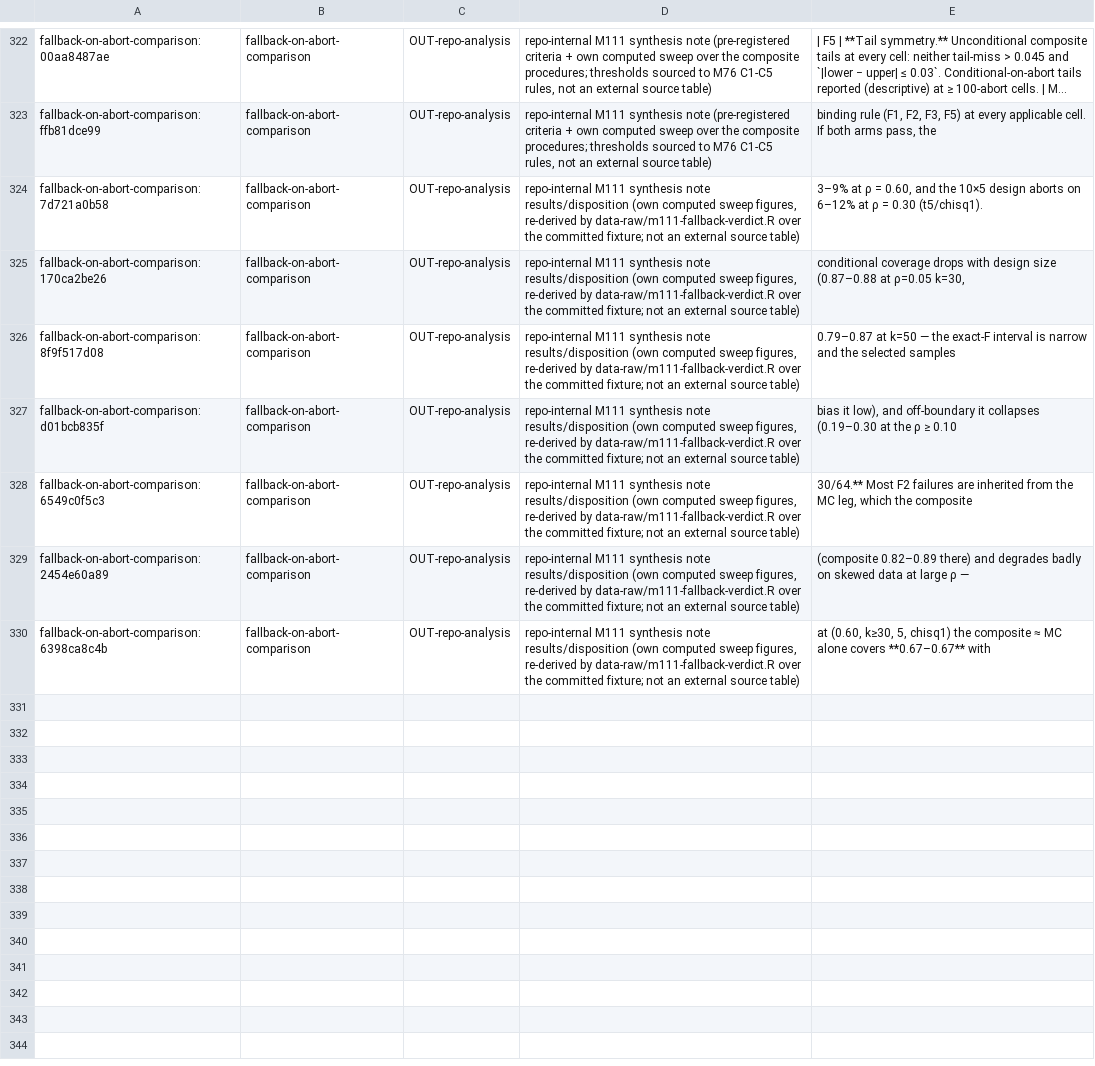
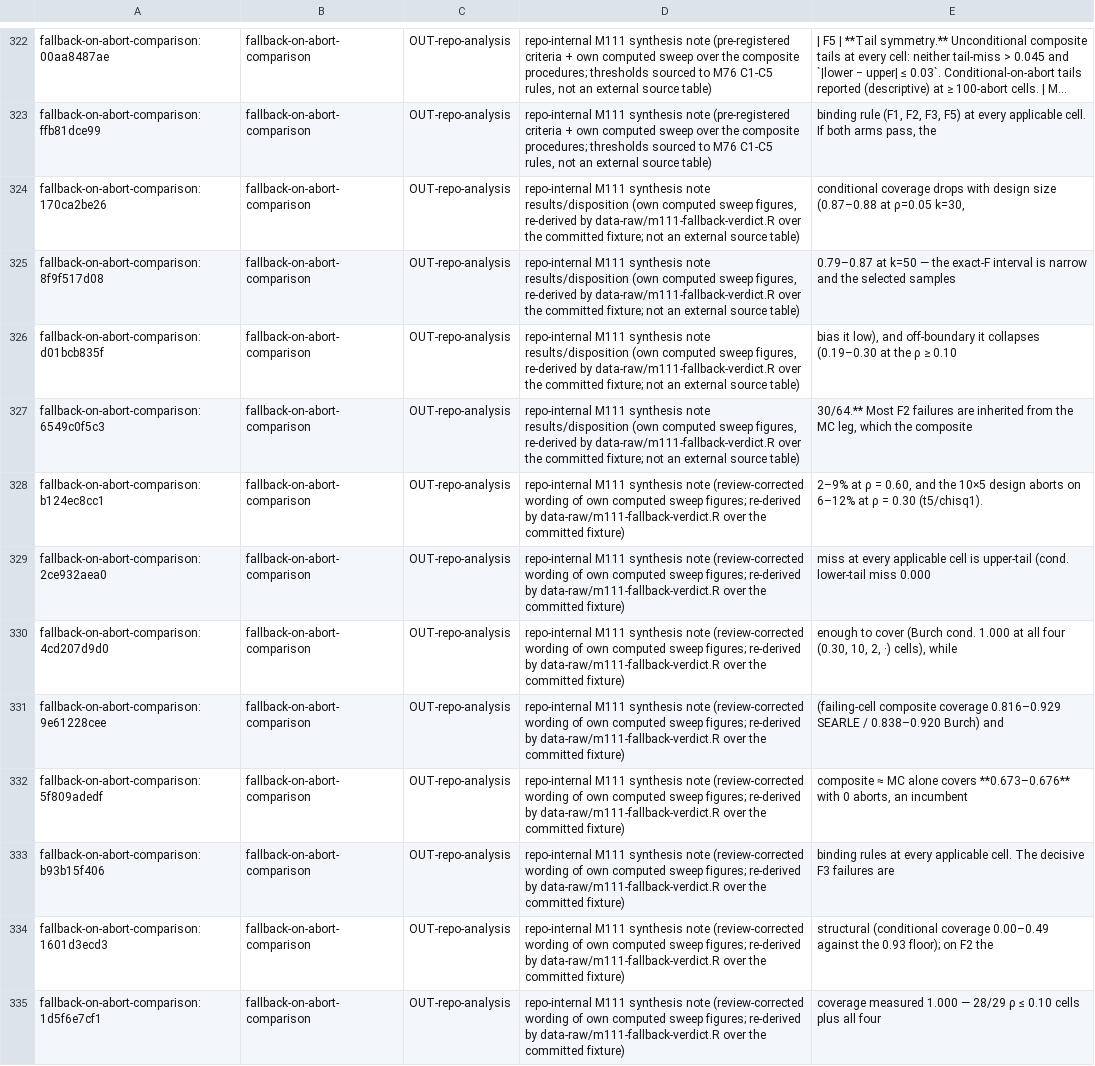
Before and after one commit to jmgirard/intraclass, a TSV file: data-raw/generalizing-claims-triage.tsv, drawn as a sheet; only a part is shown, gaps mark what is left out; long unchanged cells end in …; removed rows and columns are numbered as before the commit, all else as after; the diff names each change by its address in the sheet, - before the commit and + after, or states it on an @@ line.

```diff
--- a/data-raw/generalizing-claims-triage.tsv
+++ b/data-raw/generalizing-claims-triage.tsv
-row 324: fallback-on-abort-comparison:7d721a0b58 | fallback-on-abort-comparison | OUT-repo-analysis | repo-internal M111 synthesis note results/disposition (own computed sweep figures, re-derived by data-raw/m111-fallback-verdict.R over the committed fixture; not an external source table) | 3–9% at ρ = 0.60, and the 10×5 design aborts on 6–12% at ρ = 0.30 (t5/chisq1).
+row 328: fallback-on-abort-comparison:b124ec8cc1 | fallback-on-abort-comparison | OUT-repo-analysis | repo-internal M111 synthesis note (review-corrected wording of own computed sweep figures; re-derived by data-raw/m111-fallback-verdict.R over the committed fixture) | 2–9% at ρ = 0.60, and the 10×5 design aborts on 6–12% at ρ = 0.30 (t5/chisq1).
-A329: fallback-on-abort-comparison:2454e60a89
+A329: fallback-on-abort-comparison:2ce932aea0
-D329: …synthesis note results/disposition (own computed sweep figures, re-derived by data-raw/m111-fallback-verdict.R over the committed fixture; not an external source table)
+D329: …synthesis note (review-corrected wording of own computed sweep figures; re-derived by data-raw/m111-fallback-verdict.R over the committed fixture)
-E329: (composite 0.82–0.89 there) and degrades badly on skewed data at large ρ —
+E329: miss at every applicable cell is upper-tail (cond. lower-tail miss 0.000
+row 330: fallback-on-abort-comparison:4cd207d9d0 | fallback-on-abort-comparison | OUT-repo-analysis | repo-internal M111 synthesis note (review-corrected wording of own computed sweep figures; re-derived by data-raw/m111-fallback-verdict.R over the committed fixture) | enough to cover (Burch cond. 1.000 at all four (0.30, 10, 2, ·) cells), while
+row 331: fallback-on-abort-comparison:9e61228cee | fallback-on-abort-comparison | OUT-repo-analysis | repo-internal M111 synthesis note (review-corrected wording of own computed sweep figures; re-derived by data-raw/m111-fallback-verdict.R over the committed fixture) | (failing-cell composite coverage 0.816–0.929 SEARLE / 0.838–0.920 Burch) and
-A332: fallback-on-abort-comparison:6398ca8c4b
+A332: fallback-on-abort-comparison:5f809adedf
-D332: …synthesis note results/disposition (own computed sweep figures, re-derived by data-raw/m111-fallback-verdict.R over the committed fixture; not an external source table)
+D332: …synthesis note (review-corrected wording of own computed sweep figures; re-derived by data-raw/m111-fallback-verdict.R over the committed fixture)
-E332: at (0.60, k≥30, 5, chisq1) the composite ≈ MC alone covers **0.67–0.67** with
+E332: composite ≈ MC alone covers **0.673–0.676** with 0 aborts, an incumbent
+row 333: fallback-on-abort-comparison:b93b15f406 | fallback-on-abort-comparison | OUT-repo-analysis | repo-internal M111 synthesis note (review-corrected wording of own computed sweep figures; re-derived by data-raw/m111-fallback-verdict.R over the committed fixture) | binding rules at every applicable cell. The decisive F3 failures are
+row 334: fallback-on-abort-comparison:1601d3ecd3 | fallback-on-abort-comparison | OUT-repo-analysis | repo-internal M111 synthesis note (review-corrected wording of own computed sweep figures; re-derived by data-raw/m111-fallback-verdict.R over the committed fixture) | structural (conditional coverage 0.00–0.49 against the 0.93 floor); on F2 the
+row 335: fallback-on-abort-comparison:1d5f6e7cf1 | fallback-on-abort-comparison | OUT-repo-analysis | repo-internal M111 synthesis note (review-corrected wording of own computed sweep figures; re-derived by data-raw/m111-fallback-verdict.R over the committed fixture) | coverage measured 1.000 — 28/29 ρ ≤ 0.10 cells plus all four
```
Also changed, not shown: 8 other files.
